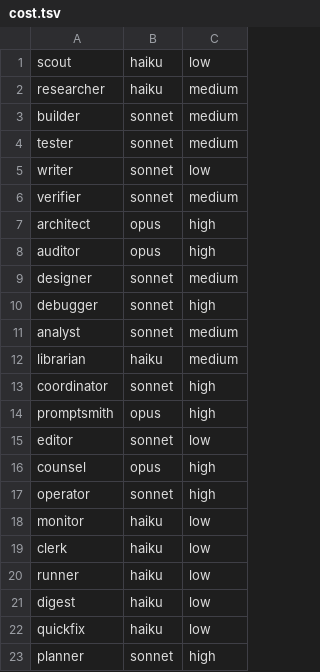
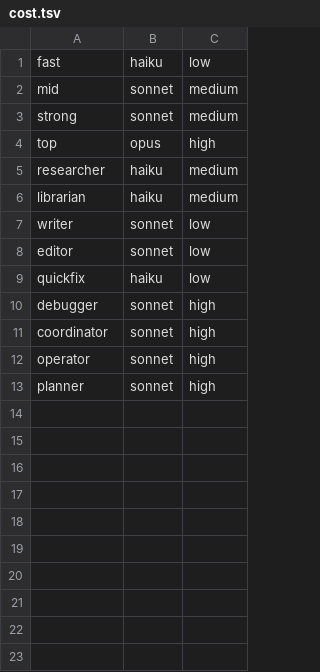
Before and after one commit to NathalieChouLab/model-router-claude, a TSV file: profiles/cost.tsv, drawn as a sheet.

Commit message:
Core + opt-in packs, rung-based profiles (balanced default, quality renamed max), uninstall and verify scripts

```diff
--- a/profiles/cost.tsv
+++ b/profiles/cost.tsv
@@ -1,23 +1,13 @@
-scout	haiku	low
+fast	haiku	low
+mid	sonnet	medium
+strong	sonnet	medium
+top	opus	high
 researcher	haiku	medium
-builder	sonnet	medium
-tester	sonnet	medium
+librarian	haiku	medium
 writer	sonnet	low
-verifier	sonnet	medium
-architect	opus	high
-auditor	opus	high
-designer	sonnet	medium
+editor	sonnet	low
+quickfix	haiku	low
 debugger	sonnet	high
-analyst	sonnet	medium
-librarian	haiku	medium
 coordinator	sonnet	high
-promptsmith	opus	high
-editor	sonnet	low
-counsel	opus	high
 operator	sonnet	high
-monitor	haiku	low
-clerk	haiku	low
-runner	haiku	low
-digest	haiku	low
-quickfix	haiku	low
 planner	sonnet	high
```
Also changed, not shown: profiles/pro.tsv, 14 other files.
